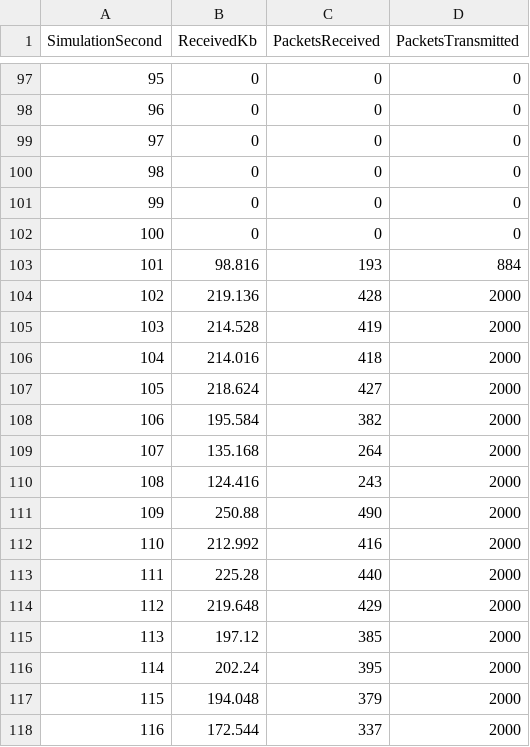
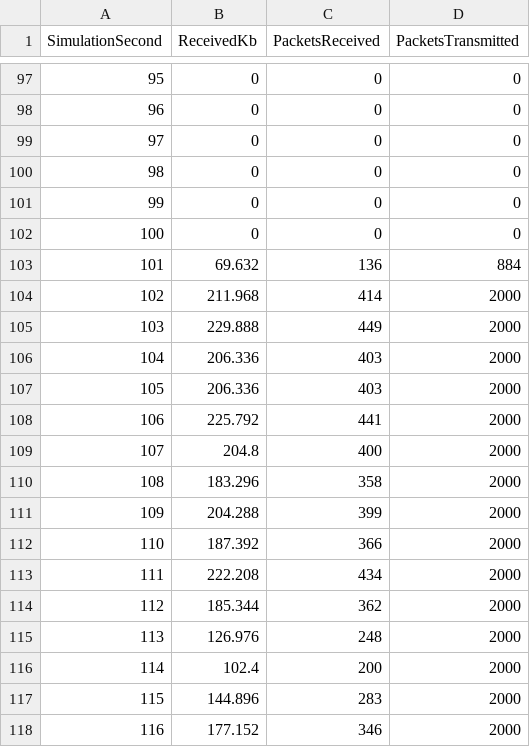
Before and after one commit to aaniksahaa/CSE-322-Networks-Sessional, a CSV file: NS3-Offline-1/workspace/results/run-3/outputs/experiment_protocolName-RAODV_nodeCount-40_packetsPerSecond-100_nodeSpeed-5_flowRunningTime-20_comment-nodeCount.csv, drawn as a sheet; only a part is shown, gaps mark what is left out; the diff covers the shown part only.

```diff
--- a/NS3-Offline-1/workspace/results/run-3/outputs/experiment_protocolName-RAODV_nodeCount-40_packetsPerSecond-100_nodeSpeed-5_flowRunningTime-20_comment-nodeCount.csv
+++ b/NS3-Offline-1/workspace/results/run-3/outputs/experiment_protocolName-RAODV_nodeCount-40_packetsPerSecond-100_nodeSpeed-5_flowRunningTime-20_comment-nodeCount.csv
@@ -102,17 +102,17 @@ SimulationSecond,ReceivedKb,PacketsReceived,PacketsTransmitted,
 100,0,0,0
-101,98.816,193,884
-102,219.136,428,2000
-103,214.528,419,2000
-104,214.016,418,2000
-105,218.624,427,2000
-106,195.584,382,2000
-107,135.168,264,2000
-108,124.416,243,2000
-109,250.88,490,2000
-110,212.992,416,2000
-111,225.28,440,2000
-112,219.648,429,2000
-113,197.12,385,2000
-114,202.24,395,2000
-115,194.048,379,2000
-116,172.544,337,2000
+101,69.632,136,884
+102,211.968,414,2000
+103,229.888,449,2000
+104,206.336,403,2000
+105,206.336,403,2000
+106,225.792,441,2000
+107,204.8,400,2000
+108,183.296,358,2000
+109,204.288,399,2000
+110,187.392,366,2000
+111,222.208,434,2000
+112,185.344,362,2000
+113,126.976,248,2000
+114,102.4,200,2000
+115,144.896,283,2000
+116,177.152,346,2000
```
Also changed, not shown: 6 edited cells elsewhere in this file, NS3-Offline-1/workspace/results/run-3/outputs/experiment_protocolName-RAODV_nodeCount-100_packetsPerSecond-100_nodeSpeed-5_flowRunningTime-20_comment-nodeCount.csv, NS3-Offline-1/workspace/results/run-3/summary/flowmon_analysis.csv, 28 other files.
